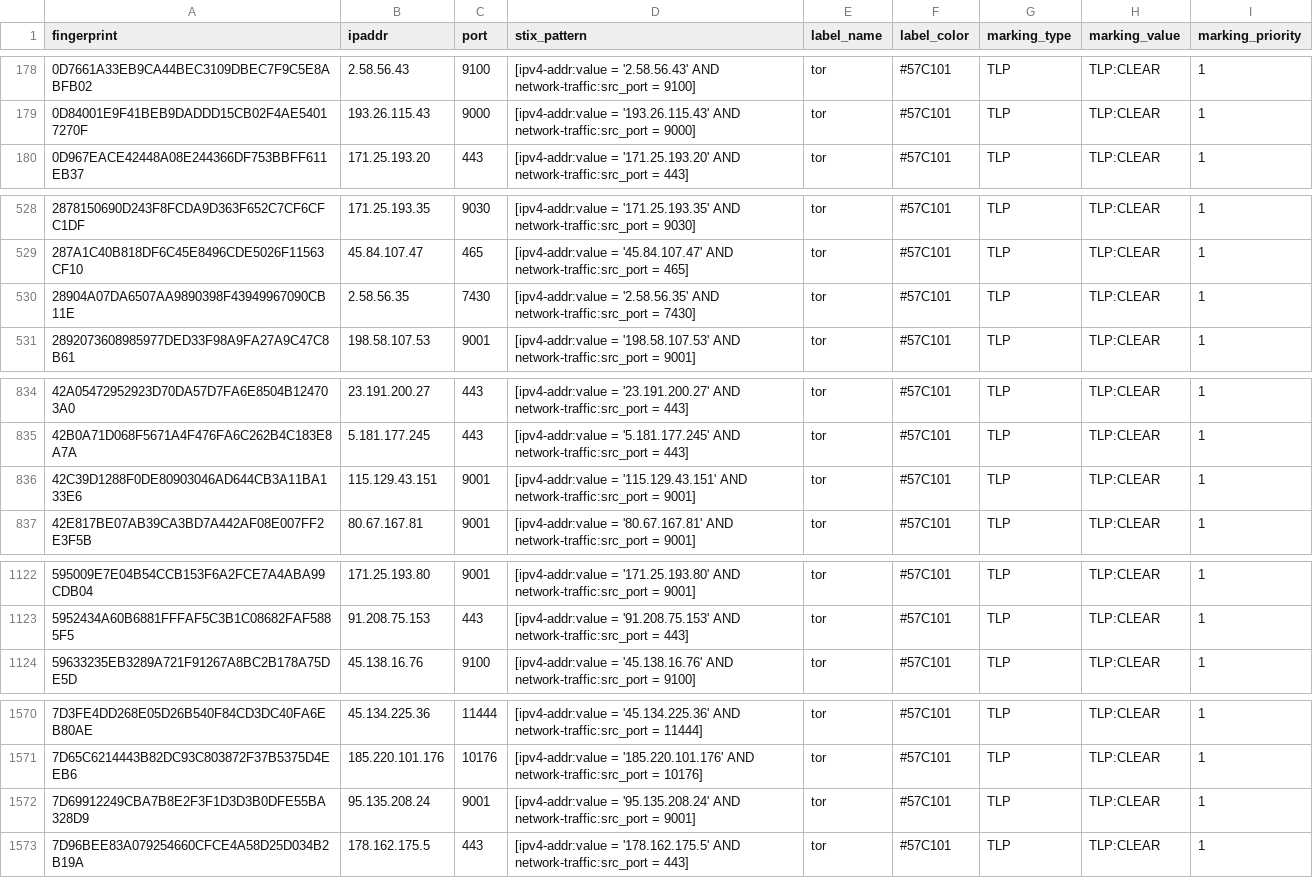
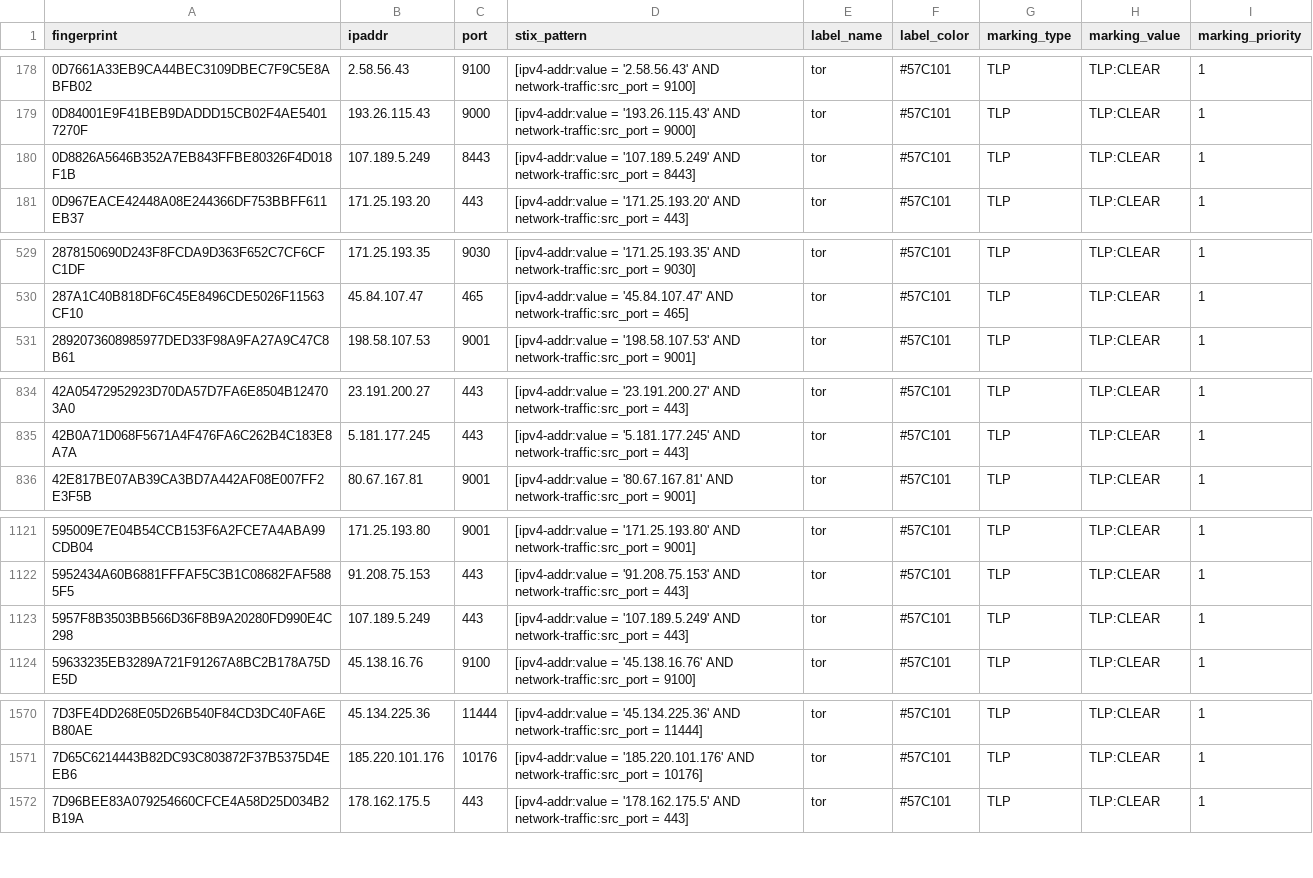
Before and after one commit to DreadFog/tor_csv_feed_opencti, a CSV file: latest.exits_v4.csv, drawn as a sheet; only a part is shown, gaps mark what is left out; the diff covers the shown part only.

```diff
--- a/latest.exits_v4.csv
+++ b/latest.exits_v4.csv
@@ -179,2 +179,3 @@ fingerprint,ipaddr,port,stix_pattern,label_name,label_color,marking_type,marking
 0D84001E9F41BEB9DADDD15CB02F4AE54017270F,193.26.115.43,9000,[ipv4-addr:value = '193.26.115.43' AND network-traffic:src_port = 9000],tor,#57C101,TLP,TLP:CLEAR,1
+0D8826A5646B352A7EB843FFBE80326F4D018F1B,107.189.5.249,8443,[ipv4-addr:value = '107.189.5.249' AND network-traffic:src_port = 8443],tor,#57C101,TLP,TLP:CLEAR,1
 0D967EACE42448A08E244366DF753BBFF611EB37,171.25.193.20,443,[ipv4-addr:value = '171.25.193.20' AND network-traffic:src_port = 443],tor,#57C101,TLP,TLP:CLEAR,1
@@ -529,3 +530,2 @@ fingerprint,ipaddr,port,stix_pattern,label_name,label_color,marking_type,marking
 287A1C40B818DF6C45E8496CDE5026F11563CF10,45.84.107.47,465,[ipv4-addr:value = '45.84.107.47' AND network-traffic:src_port = 465],tor,#57C101,TLP,TLP:CLEAR,1
-28904A07DA6507AA9890398F43949967090CB11E,2.58.56.35,7430,[ipv4-addr:value = '2.58.56.35' AND network-traffic:src_port = 7430],tor,#57C101,TLP,TLP:CLEAR,1
 2892073608985977DED33F98A9FA27A9C47C8B61,198.58.107.53,9001,[ipv4-addr:value = '198.58.107.53' AND network-traffic:src_port = 9001],tor,#57C101,TLP,TLP:CLEAR,1
@@ -835,3 +835,2 @@ fingerprint,ipaddr,port,stix_pattern,label_name,label_color,marking_type,marking
 42B0A71D068F5671A4F476FA6C262B4C183E8A7A,5.181.177.245,443,[ipv4-addr:value = '5.181.177.245' AND network-traffic:src_port = 443],tor,#57C101,TLP,TLP:CLEAR,1
-42C39D1288F0DE80903046AD644CB3A11BA133E6,115.129.43.151,9001,[ipv4-addr:value = '115.129.43.151' AND network-traffic:src_port = 9001],tor,#57C101,TLP,TLP:CLEAR,1
 42E817BE07AB39CA3BD7A442AF08E007FF2E3F5B,80.67.167.81,9001,[ipv4-addr:value = '80.67.167.81' AND network-traffic:src_port = 9001],tor,#57C101,TLP,TLP:CLEAR,1
@@ -1123,2 +1122,3 @@ fingerprint,ipaddr,port,stix_pattern,label_name,label_color,marking_type,marking
 5952434A60B6881FFFAF5C3B1C08682FAF5885F5,91.208.75.153,443,[ipv4-addr:value = '91.208.75.153' AND network-traffic:src_port = 443],tor,#57C101,TLP,TLP:CLEAR,1
+5957F8B3503BB566D36F8B9A20280FD990E4C298,107.189.5.249,443,[ipv4-addr:value = '107.189.5.249' AND network-traffic:src_port = 443],tor,#57C101,TLP,TLP:CLEAR,1
 59633235EB3289A721F91267A8BC2B178A75DE5D,45.138.16.76,9100,[ipv4-addr:value = '45.138.16.76' AND network-traffic:src_port = 9100],tor,#57C101,TLP,TLP:CLEAR,1
@@ -1571,3 +1571,2 @@ fingerprint,ipaddr,port,stix_pattern,label_name,label_color,marking_type,marking
 7D65C6214443B82DC93C803872F37B5375D4EEB6,185.220.101.176,10176,[ipv4-addr:value = '185.220.101.176' AND network-traffic:src_port = 10176],tor,#57C101,TLP,TLP:CLEAR,1
-7D69912249CBA7B8E2F3F1D3D3B0DFE55BA328D9,95.135.208.24,9001,[ipv4-addr:value = '95.135.208.24' AND network-traffic:src_port = 9001],tor,#57C101,TLP,TLP:CLEAR,1
 7D96BEE83A079254660CFCE4A58D25D034B2B19A,178.162.175.5,443,[ipv4-addr:value = '178.162.175.5' AND network-traffic:src_port = 443],tor,#57C101,TLP,TLP:CLEAR,1
```
Also changed, not shown: 4 added rows, 2 removed rows and 2 edited cells elsewhere in this file, latest.all_v6.csv, latest.exits_v6.csv, 3 other files.
